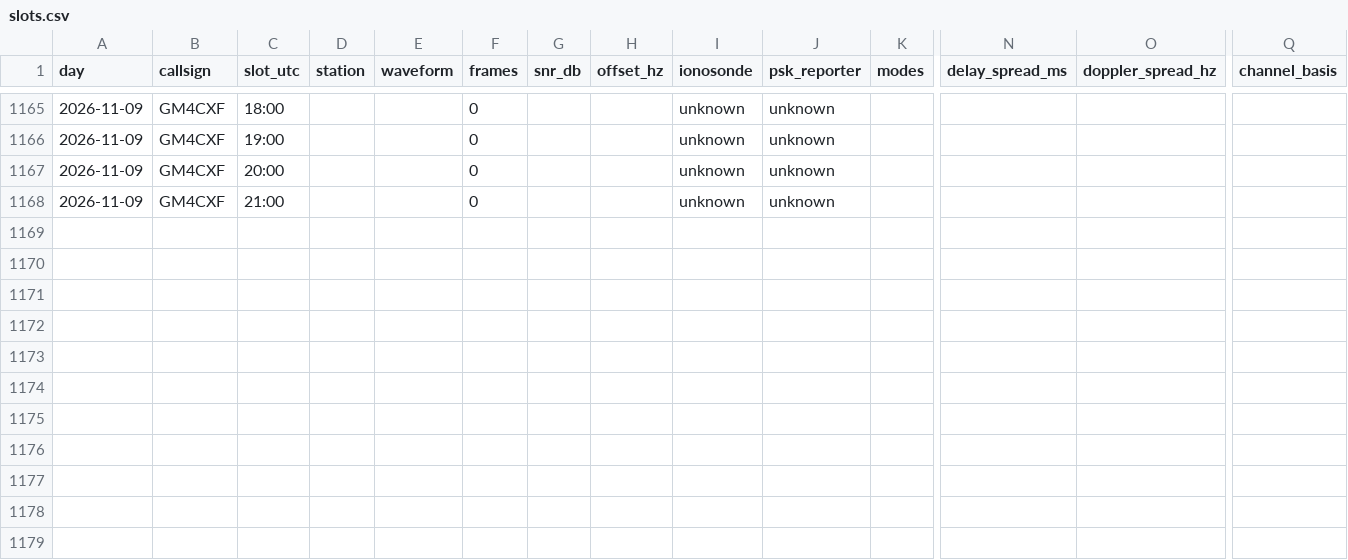
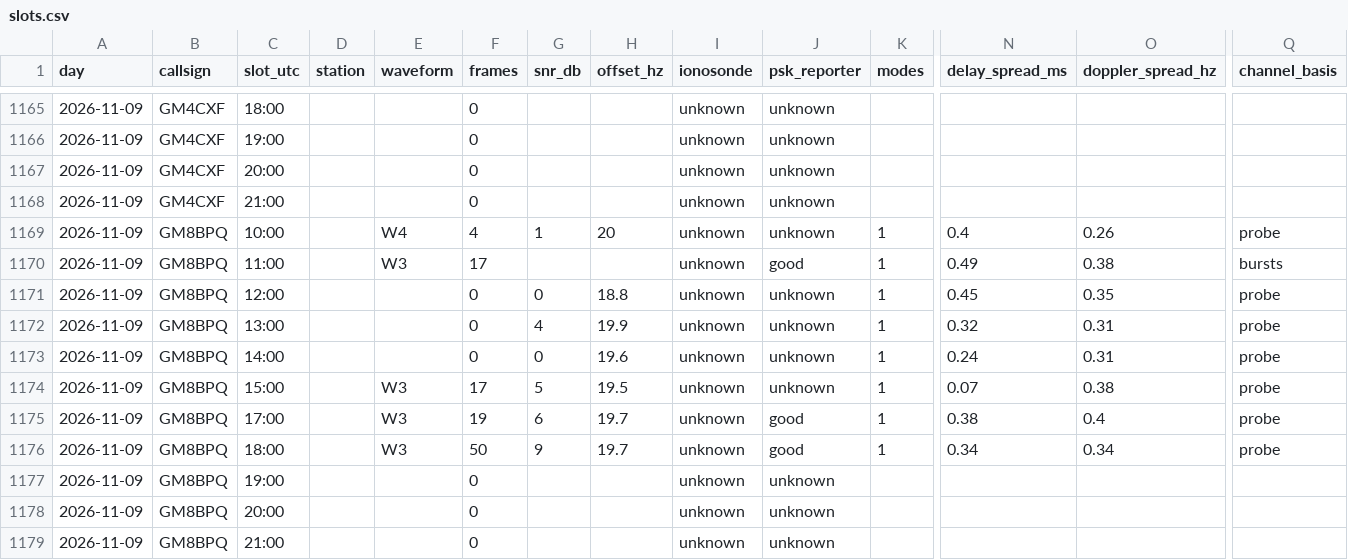
Before and after one commit to packet-net/pdn-mailcast, a CSV file: reports/data/slots.csv, drawn as a sheet; only a part is shown, gaps mark what is left out; rows hold the shown columns only; the diff names each change by its address in the sheet, - before the commit and + after, or states it on an @@ line.

```diff
--- a/reports/data/slots.csv
+++ b/reports/data/slots.csv
+row 1169: 2026-11-09 | GM8BPQ | 10:00 |  | W4 | 4 | 1 | 20 | unknown | unknown | 1 | 0.4 | 0.26 | probe
+row 1170: 2026-11-09 | GM8BPQ | 11:00 |  | W3 | 17 |  |  | unknown | good | 1 | 0.49 | 0.38 | bursts
+row 1171: 2026-11-09 | GM8BPQ | 12:00 |  |  | 0 | 0 | 18.8 | unknown | unknown | 1 | 0.45 | 0.35 | probe
+row 1172: 2026-11-09 | GM8BPQ | 13:00 |  |  | 0 | 4 | 19.9 | unknown | unknown | 1 | 0.32 | 0.31 | probe
+row 1173: 2026-11-09 | GM8BPQ | 14:00 |  |  | 0 | 0 | 19.6 | unknown | unknown | 1 | 0.24 | 0.31 | probe
+row 1174: 2026-11-09 | GM8BPQ | 15:00 |  | W3 | 17 | 5 | 19.5 | unknown | unknown | 1 | 0.07 | 0.38 | probe
+row 1175: 2026-11-09 | GM8BPQ | 17:00 |  | W3 | 19 | 6 | 19.7 | unknown | good | 1 | 0.38 | 0.4 | probe
+row 1176: 2026-11-09 | GM8BPQ | 18:00 |  | W3 | 50 | 9 | 19.7 | unknown | good | 1 | 0.34 | 0.34 | probe
+row 1177: 2026-11-09 | GM8BPQ | 19:00 |  |  | 0 |  |  | unknown | unknown
+row 1178: 2026-11-09 | GM8BPQ | 20:00 |  |  | 0 |  |  | unknown | unknown
+row 1179: 2026-11-09 | GM8BPQ | 21:00 |  |  | 0 |  |  | unknown | unknown
```
Also changed, not shown: reports/data/reports.csv, reports/data/stations.csv.
